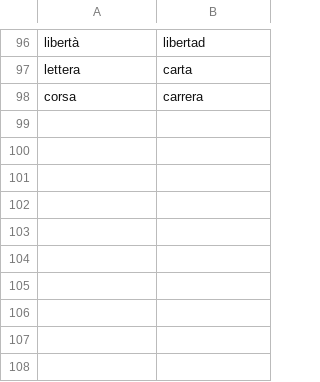
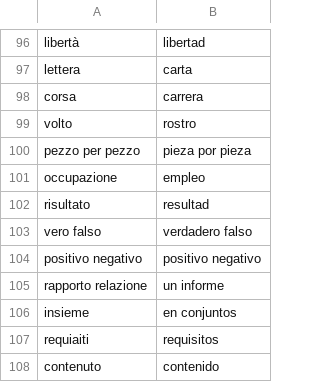
Before and after one commit to Chiquadro841/Espanol_app, a CSV file: words.csv, drawn as a sheet; only a part is shown, gaps mark what is left out.

Commit message:
Add new translations to words.csv
Added new Italian-Spanish translations to words.csv.

```diff
--- a/words.csv
+++ b/words.csv
@@ -98 +98,11 @@ lettera,carta
 corsa,carrera
+volto,rostro
+pezzo per pezzo, pieza por pieza
+occupazione,empleo
+risultato,resultad
+vero falso,verdadero falso
+positivo negativo, positivo negativo
+rapporto relazione,un informe
+insieme,en conjuntos
+requiaiti,requisitos
+contenuto,contenido
```
